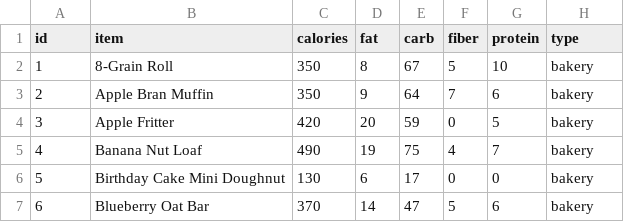
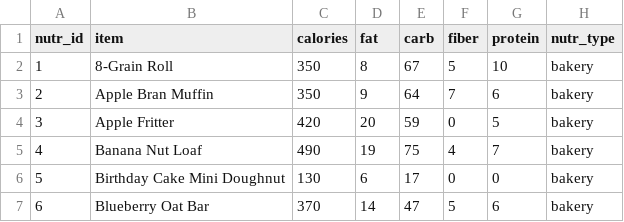
Before and after one commit to PLU-CSCI-367-Spring-2023/Starbucks_Nutrition_Final, a CSV file: .devcontainer/pg_init/seed_data/starbucks.csv, drawn as a sheet; only a part is shown.

```diff
--- a/.devcontainer/pg_init/seed_data/starbucks.csv
+++ b/.devcontainer/pg_init/seed_data/starbucks.csv
@@ -1,2 +1,2 @@
-"id","item","calories","fat","carb","fiber","protein","type"
+"nutr_id","item","calories","fat","carb","fiber","protein","nutr_type"
 "1","8-Grain Roll",350,8,67,5,10,"bakery"
```
Also changed, not shown: 4 other files.
